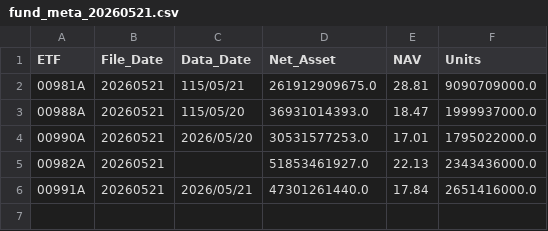
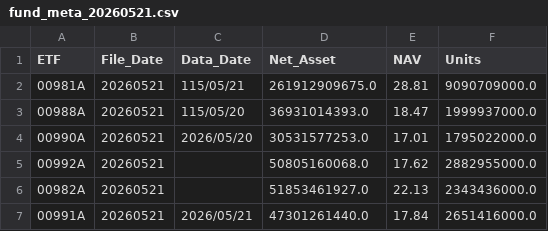
Before and after one commit to hddio5421/invest, a CSV file: history/fund_meta_20260521.csv, drawn as a sheet.

```diff
--- a/history/fund_meta_20260521.csv
+++ b/history/fund_meta_20260521.csv
@@ -4,2 +4,3 @@
 00990A,20260521,2026/05/20,30531577253.0,17.01,1795022000.0
+00992A,20260521,,50805160068.0,17.62,2882955000.0
 00982A,20260521,,51853461927.0,22.13,2343436000.0
```
Also changed, not shown: history/history_20260521.csv, 10 other files.
